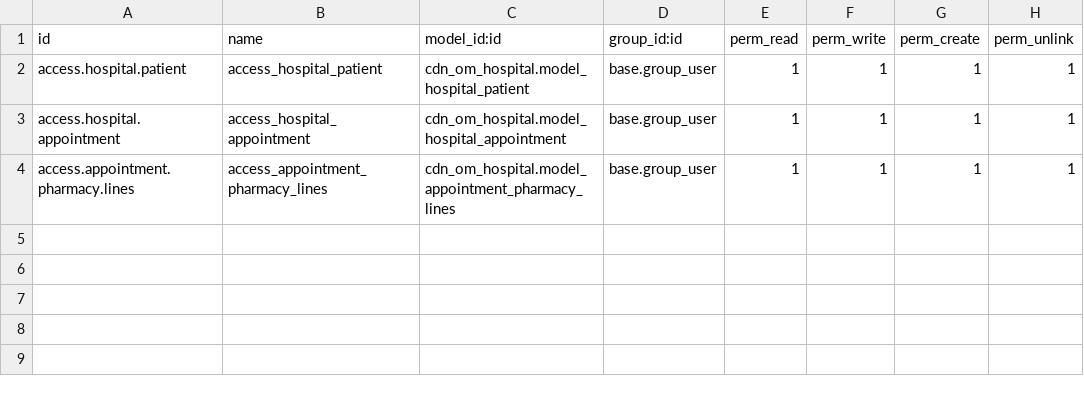
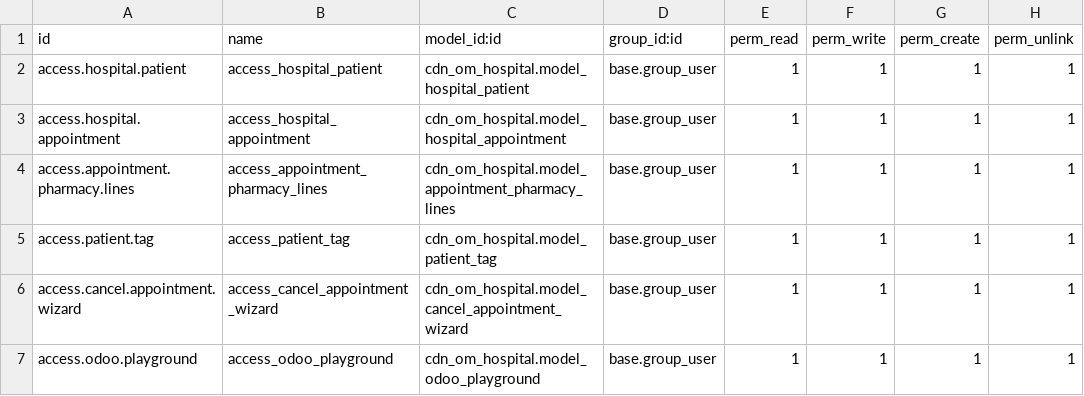
Before and after one commit to Dapow221/TryingOdoo, a CSV file: addons/cdn_om_hospital/security/ir.model.access.csv, drawn as a sheet.

```diff
--- a/addons/cdn_om_hospital/security/ir.model.access.csv
+++ b/addons/cdn_om_hospital/security/ir.model.access.csv
@@ -4 +4,4 @@ access.hospital.appointment,access_hospital_appointment,cdn_om_hospital.model_ho
 access.appointment.pharmacy.lines,access_appointment_pharmacy_lines,cdn_om_hospital.model_appointment_pharmacy_lines,base.group_user,1,1,1,1
+access.patient.tag,access_patient_tag,cdn_om_hospital.model_patient_tag,base.group_user,1,1,1,1
+access.cancel.appointment.wizard,access_cancel_appointment_wizard,cdn_om_hospital.model_cancel_appointment_wizard,base.group_user,1,1,1,1
+access.odoo.playground,access_odoo_playground,cdn_om_hospital.model_odoo_playground,base.group_user,1,1,1,1
```
Also changed, not shown: 28 other files.
